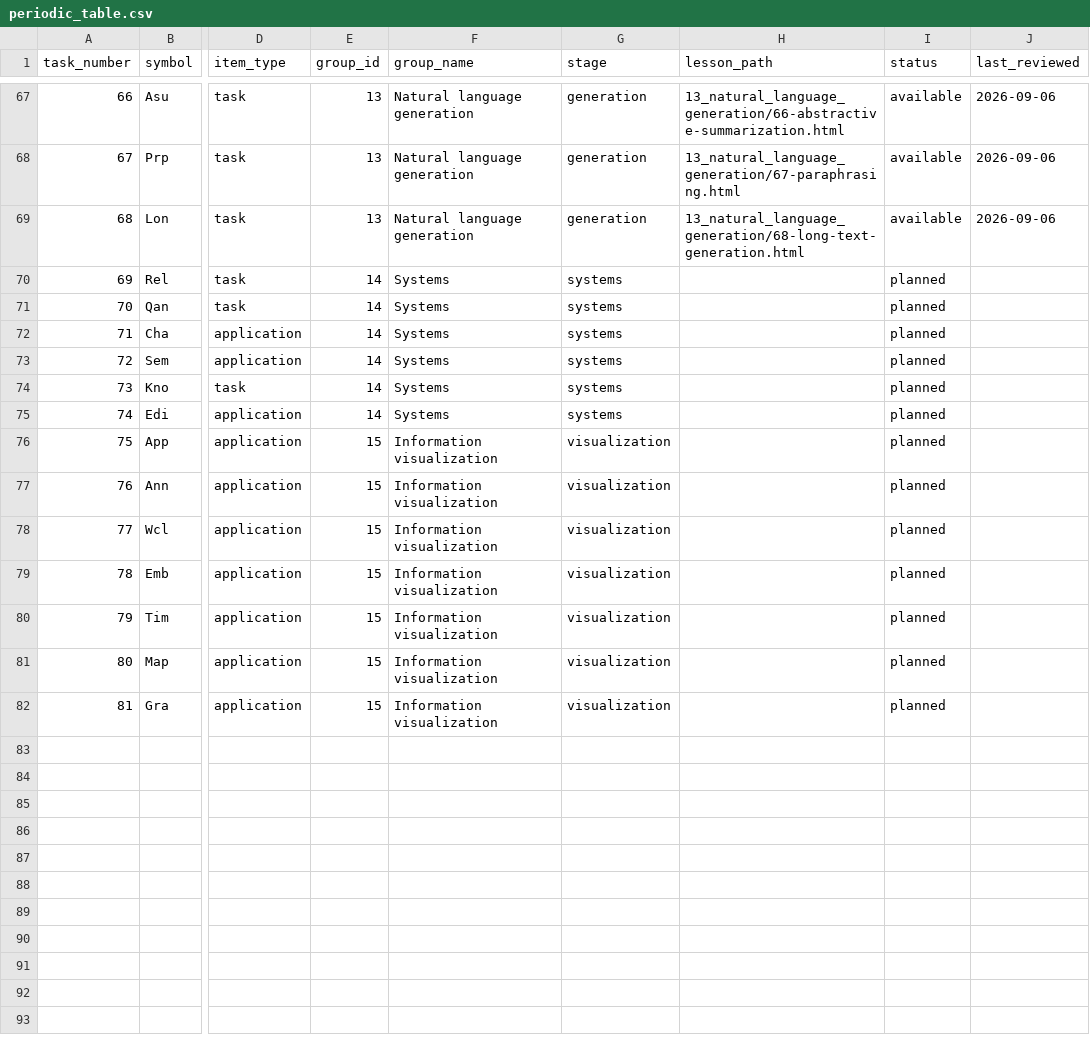
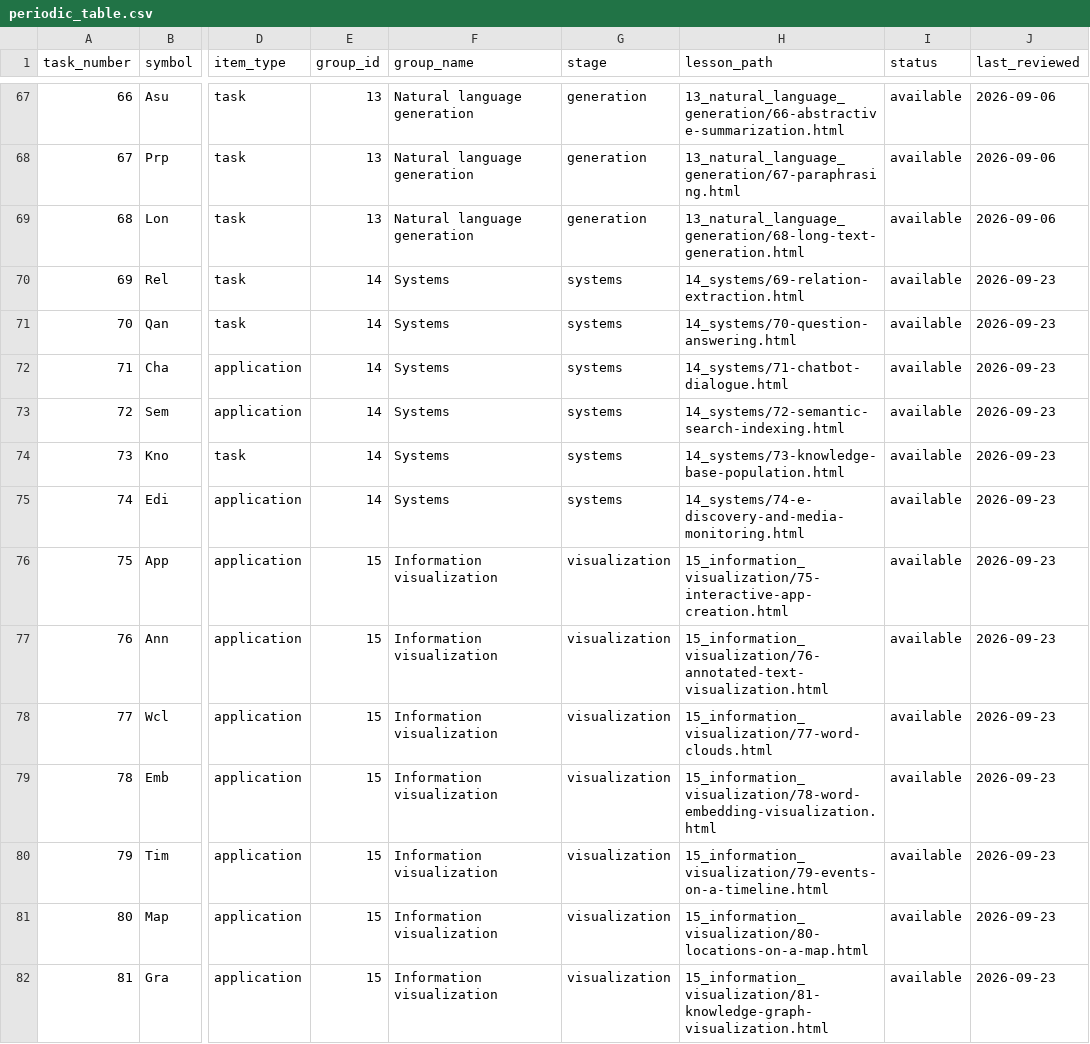
Before and after one commit to farach/periodic_table_nlp, a CSV file: data/periodic_table.csv, drawn as a sheet; only a part is shown, gaps mark what is left out; the diff names each change by its address in the sheet, - before the commit and + after, or states it on an @@ line.

```diff
--- a/data/periodic_table.csv
+++ b/data/periodic_table.csv
-H70 (lesson_path): (empty)
+H70 (lesson_path): 14_systems/69-relation-extraction.html
-I70:I82 (status): planned
+I70:I82 (status): available
-J70:J82 (last_reviewed): (empty)
+J70:J82 (last_reviewed): 2026-09-23
-H71 (lesson_path): (empty)
+H71 (lesson_path): 14_systems/70-question-answering.html
-H72 (lesson_path): (empty)
+H72 (lesson_path): 14_systems/71-chatbot-dialogue.html
-H73 (lesson_path): (empty)
+H73 (lesson_path): 14_systems/72-semantic-search-indexing.html
-H74 (lesson_path): (empty)
+H74 (lesson_path): 14_systems/73-knowledge-base-population.html
-H75 (lesson_path): (empty)
+H75 (lesson_path): 14_systems/74-e-discovery-and-media-monitoring.html
-H76 (lesson_path): (empty)
+H76 (lesson_path): 15_information_visualization/75-interactive-app-creation.html
-H77 (lesson_path): (empty)
+H77 (lesson_path): 15_information_visualization/76-annotated-text-visualization.html
-H78 (lesson_path): (empty)
+H78 (lesson_path): 15_information_visualization/77-word-clouds.html
-H79 (lesson_path): (empty)
+H79 (lesson_path): 15_information_visualization/78-word-embedding-visualization.html
-H80 (lesson_path): (empty)
+H80 (lesson_path): 15_information_visualization/79-events-on-a-timeline.html
-H81 (lesson_path): (empty)
+H81 (lesson_path): 15_information_visualization/80-locations-on-a-map.html
-H82 (lesson_path): (empty)
+H82 (lesson_path): 15_information_visualization/81-knowledge-graph-visualization.html
```
Also changed, not shown: data/lesson_reviews.csv, data/nlg-model-files.csv, 39 other files.
